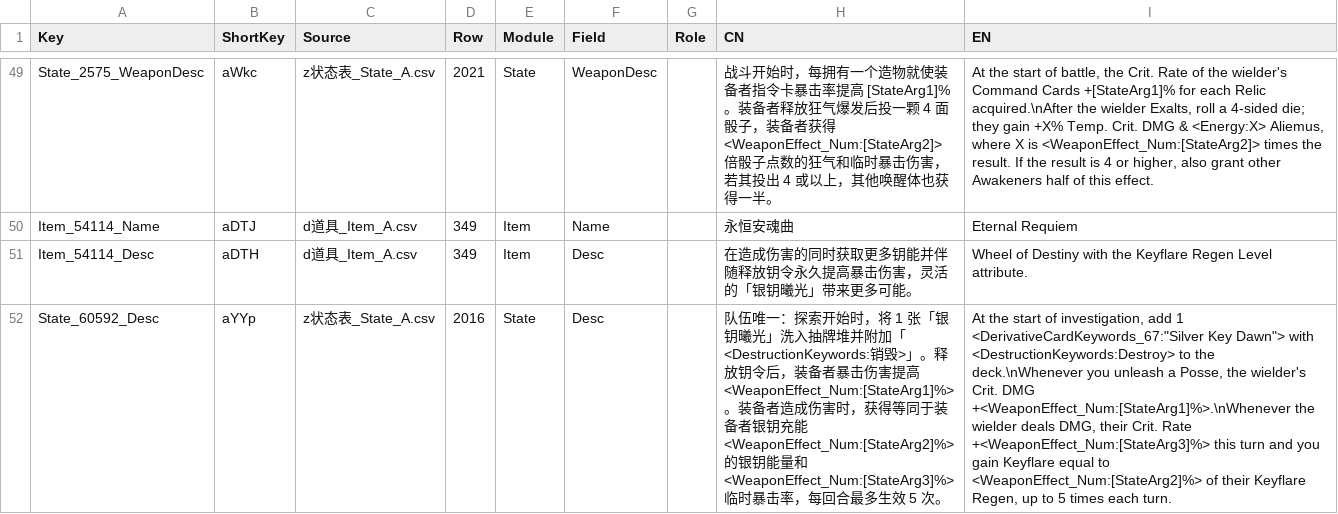
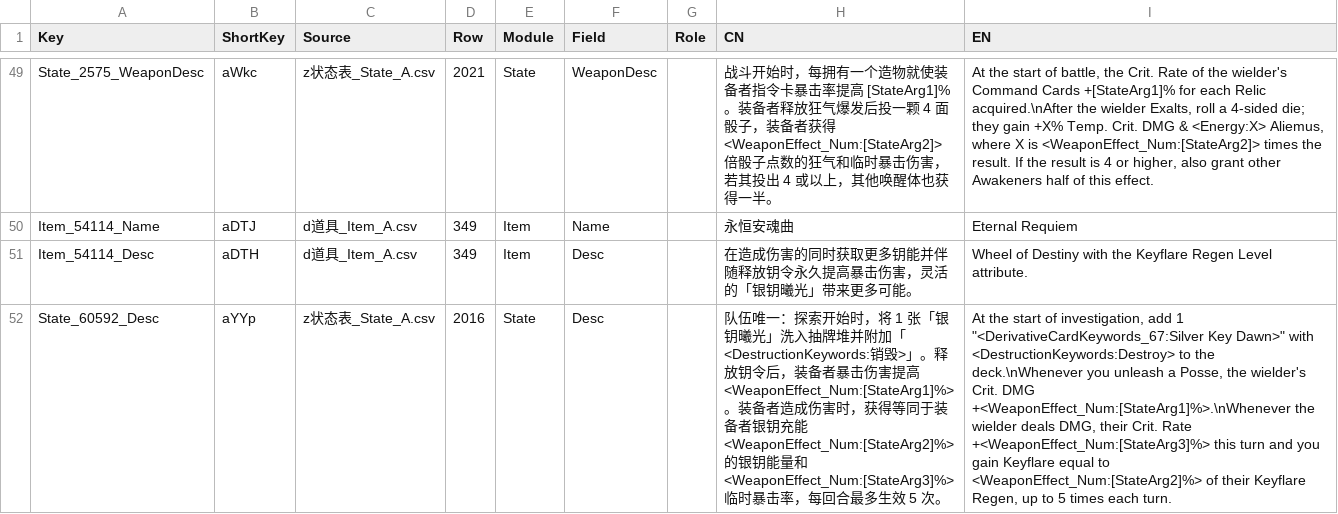
Before and after one commit to Anicillia/Morimens-LocalizationsOfficialAni, a CSV file: TRANSLATIONS/01_UPLOAD_YOUR_CONTRIBUTIONS/en/EN_Wheels_Translation.csv, drawn as a sheet; only a part is shown, gaps mark what is left out; the diff covers the shown part only; the diff names each change by its address in the sheet, - before the commit and + after, or states it on an @@ line.

Commit message:
Add files via upload

```diff
--- a/TRANSLATIONS/01_UPLOAD_YOUR_CONTRIBUTIONS/en/EN_Wheels_Translation.csv
+++ b/TRANSLATIONS/01_UPLOAD_YOUR_CONTRIBUTIONS/en/EN_Wheels_Translation.csv
-I52 (EN): …add 1 <DerivativeCardKeywords_67:"Silver Key Dawn"> with <DestructionKeywords:Destroy>…
+I52 (EN): …add 1 "<DerivativeCardKeywords_67:Silver Key Dawn>" with <DestructionKeywords:Destroy>…
```
Also changed, not shown: 12 edited cells elsewhere in this file.
